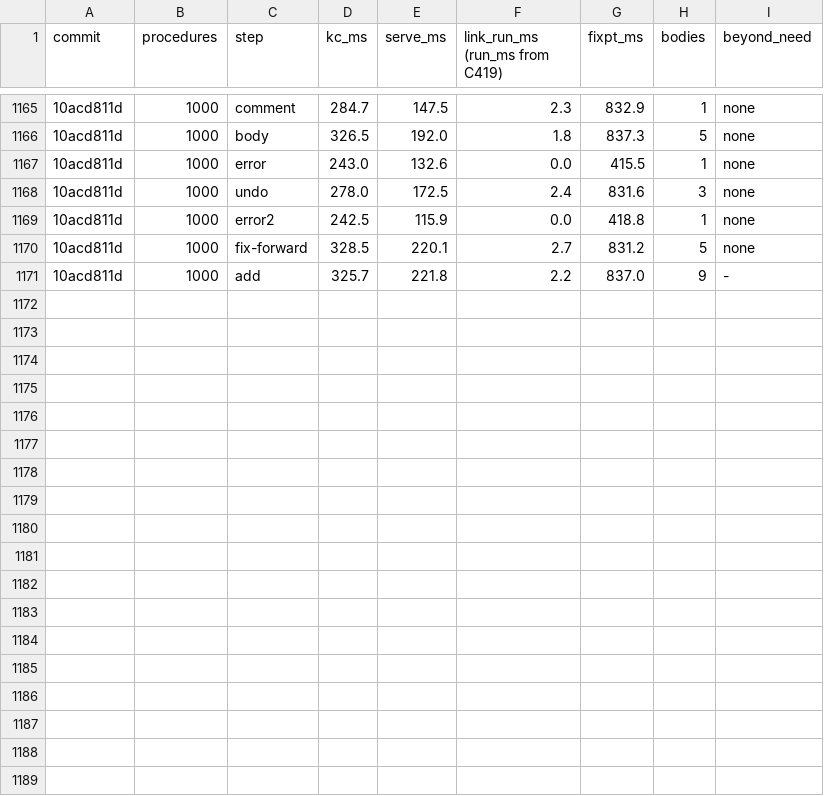
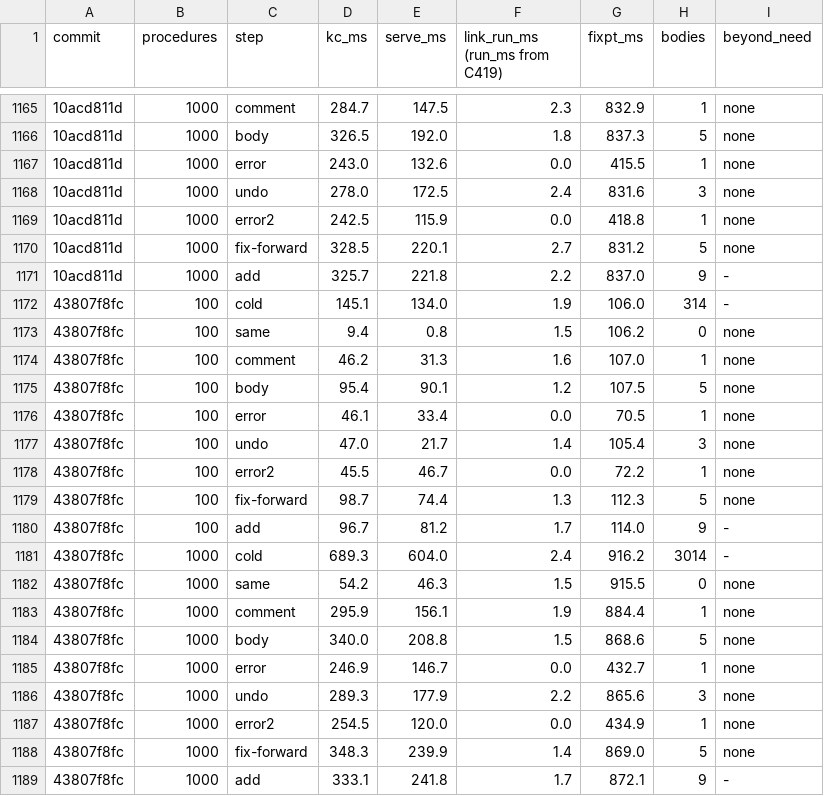
Before and after one commit to pnkfelix/kayak, a TSV file: bench/kc.tsv, drawn as a sheet; only a part is shown, gaps mark what is left out; the diff names each change by its address in the sheet, - before the commit and + after, or states it on an @@ line.

```diff
--- a/bench/kc.tsv
+++ b/bench/kc.tsv
+row 1172: 43807f8fc | 100 | cold | 145.1 | 134.0 | 1.9 | 106.0 | 314 | -
+row 1173: 43807f8fc | 100 | same | 9.4 | 0.8 | 1.5 | 106.2 | 0 | none
+row 1174: 43807f8fc | 100 | comment | 46.2 | 31.3 | 1.6 | 107.0 | 1 | none
+row 1175: 43807f8fc | 100 | body | 95.4 | 90.1 | 1.2 | 107.5 | 5 | none
+row 1176: 43807f8fc | 100 | error | 46.1 | 33.4 | 0.0 | 70.5 | 1 | none
+row 1177: 43807f8fc | 100 | undo | 47.0 | 21.7 | 1.4 | 105.4 | 3 | none
+row 1178: 43807f8fc | 100 | error2 | 45.5 | 46.7 | 0.0 | 72.2 | 1 | none
+row 1179: 43807f8fc | 100 | fix-forward | 98.7 | 74.4 | 1.3 | 112.3 | 5 | none
+row 1180: 43807f8fc | 100 | add | 96.7 | 81.2 | 1.7 | 114.0 | 9 | -
+row 1181: 43807f8fc | 1000 | cold | 689.3 | 604.0 | 2.4 | 916.2 | 3014 | -
+row 1182: 43807f8fc | 1000 | same | 54.2 | 46.3 | 1.5 | 915.5 | 0 | none
+row 1183: 43807f8fc | 1000 | comment | 295.9 | 156.1 | 1.9 | 884.4 | 1 | none
+row 1184: 43807f8fc | 1000 | body | 340.0 | 208.8 | 1.5 | 868.6 | 5 | none
+row 1185: 43807f8fc | 1000 | error | 246.9 | 146.7 | 0.0 | 432.7 | 1 | none
+row 1186: 43807f8fc | 1000 | undo | 289.3 | 177.9 | 2.2 | 865.6 | 3 | none
+row 1187: 43807f8fc | 1000 | error2 | 254.5 | 120.0 | 0.0 | 434.9 | 1 | none
+row 1188: 43807f8fc | 1000 | fix-forward | 348.3 | 239.9 | 1.4 | 869.0 | 5 | none
+row 1189: 43807f8fc | 1000 | add | 333.1 | 241.8 | 1.7 | 872.1 | 9 | -
```
Also changed, not shown: 5 other files.
